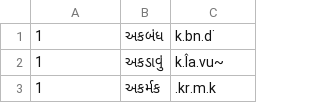
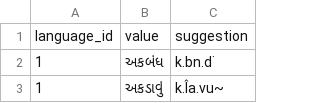
Before and after one commit to HarshTrivedi/splitzy_rails, a CSV file: public/data/gujarati_word_suggestions.csv, drawn as a sheet; only a part is shown; the shorter side is filled out with more unchanged rows.

Commit message:
add missing header in gujarati collected data

```diff
--- a/public/data/gujarati_word_suggestions.csv
+++ b/public/data/gujarati_word_suggestions.csv
@@ -1 +1,2 @@
+language_id,value,suggestion
 1,અકબંધ,k.bn.d˙
```
